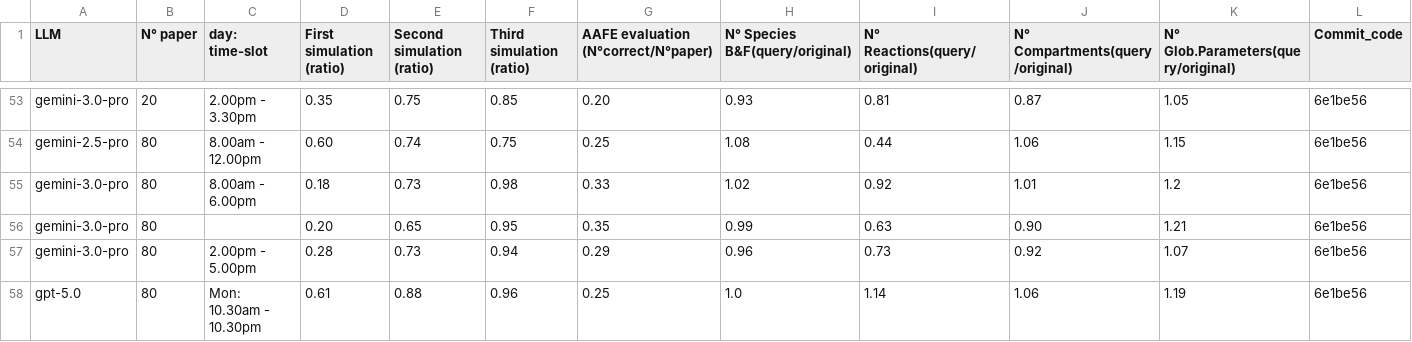
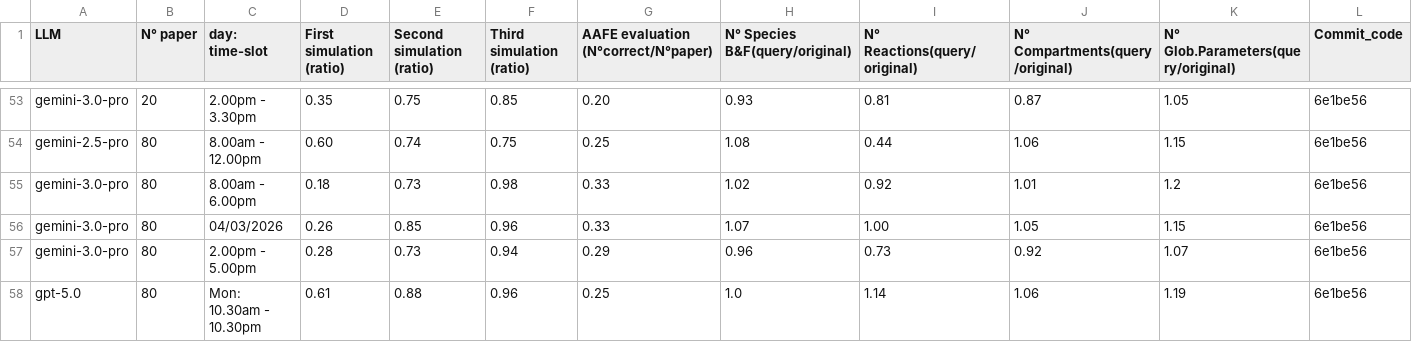
Before and after one commit to marcozardo/patterns, a CSV file: pipeline/From_text_to_Antimony/TESTING/table_of_results.csv, drawn as a sheet; only a part is shown, gaps mark what is left out; the diff names each change by its address in the sheet, - before the commit and + after, or states it on an @@ line.

Commit message:
Update table_of_results.csv

```diff
--- a/pipeline/From_text_to_Antimony/TESTING/table_of_results.csv
+++ b/pipeline/From_text_to_Antimony/TESTING/table_of_results.csv
-C56 (day: time-slot): (empty)
+C56 (day: time-slot): 04/03/2026
-D56 (First simulation (ratio)): 0.20
+D56 (First simulation (ratio)): 0.26
-E56 (Second simulation (ratio)): 0.65
+E56 (Second simulation (ratio)): 0.85
-F56 (Third simulation (ratio)): 0.95
+F56 (Third simulation (ratio)): 0.96
-G56: 0.35
+G56: 0.33
-H56 (N° Species B&F(query/original)): 0.99
+H56 (N° Species B&F(query/original)): 1.07
-I56 (N° Reactions(query/original)): 0.63
+I56 (N° Reactions(query/original)): 1.00
-J56 (N° Compartments(query/original)): 0.90
+J56 (N° Compartments(query/original)): 1.05
-K56: 1.21
+K56: 1.15
```
